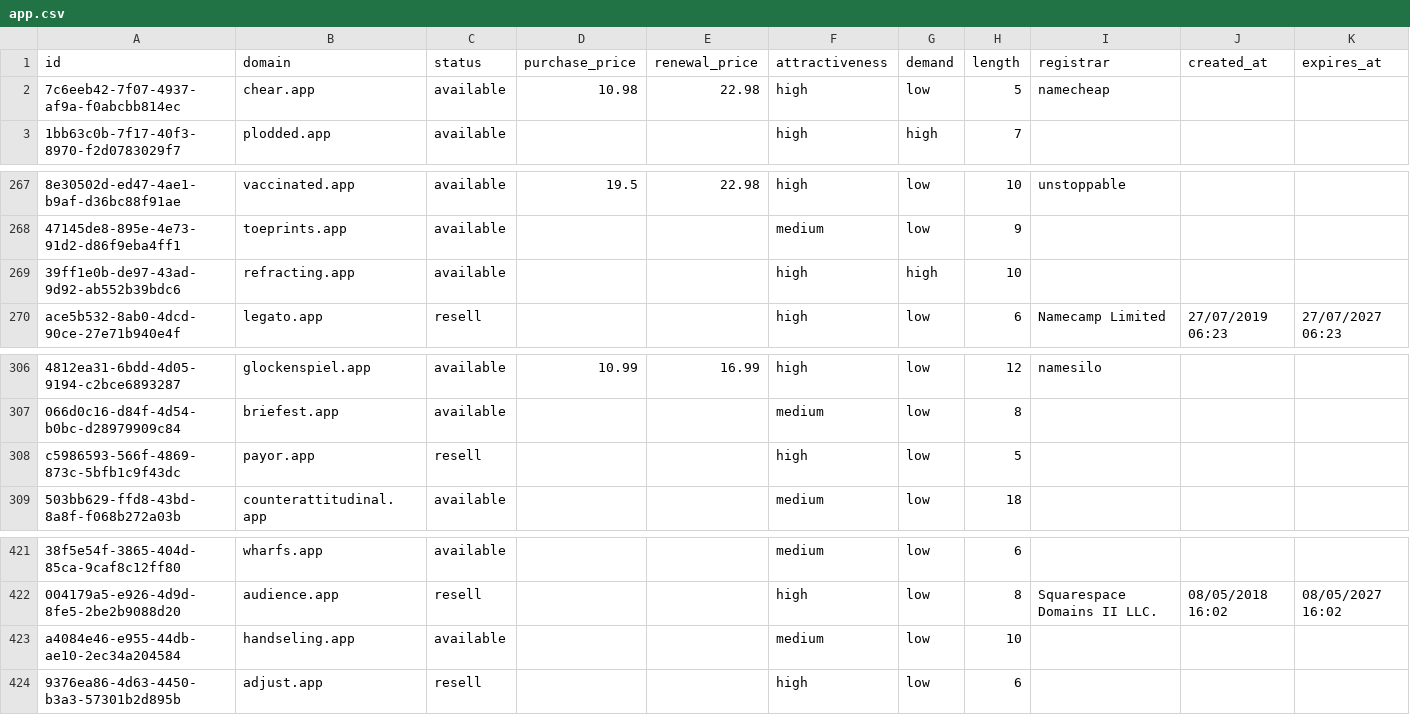
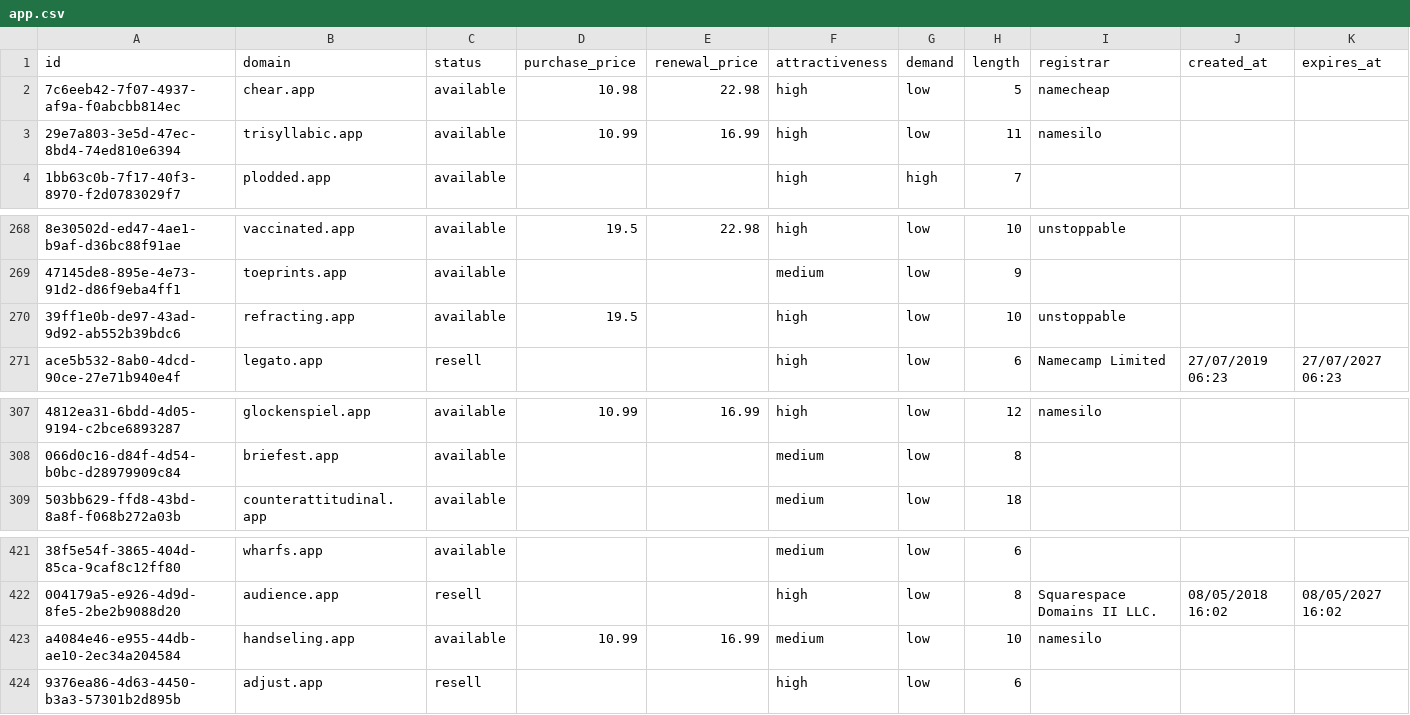
Before and after one commit to UniqueDomains/app-oneword-domains, a CSV file: app.csv, drawn as a sheet; only a part is shown, gaps mark what is left out; removed rows and columns are numbered as before the commit, all else as after; the diff names each change by its address in the sheet, - before the commit and + after, or states it on an @@ line.

Commit message:
Domains update

```diff
--- a/app.csv
+++ b/app.csv
+row 3: 29e7a803-3e5d-47ec-8bd4-74ed810e6394 | trisyllabic.app | available | 10.99 | 16.99 | high | low | 11 | namesilo
-D270 (purchase_price): (empty)
+D270 (purchase_price): 19.5
-G270 (demand): high
+G270 (demand): low
-I270 (registrar): (empty)
+I270 (registrar): unstoppable
-row 308: c5986593-566f-4869-873c-5bfb1c9f43dc | payor.app | resell |  |  | high | low | 5
-D423 (purchase_price): (empty)
+D423 (purchase_price): 10.99
-E423 (renewal_price): (empty)
+E423 (renewal_price): 16.99
-I423 (registrar): (empty)
+I423 (registrar): namesilo
```
Also changed, not shown: 5 other files.
